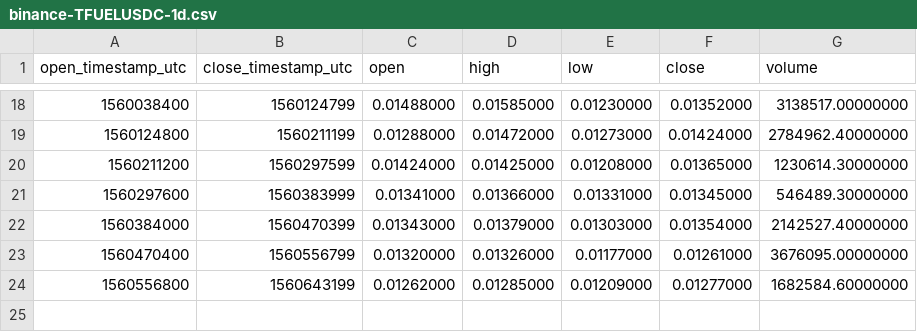
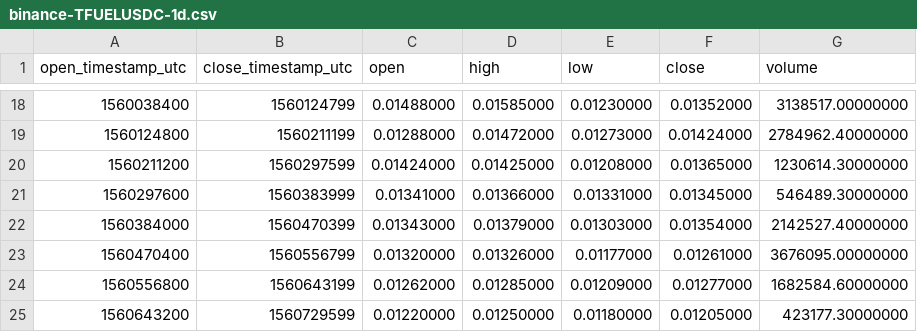
Before and after one commit to cryptobigbro/binance-TFUELUSDC, a CSV file: binance-TFUELUSDC-1d.csv, drawn as a sheet; only a part is shown, gaps mark what is left out; the diff names each change by its address in the sheet, - before the commit and + after, or states it on an @@ line.

```diff
--- a/binance-TFUELUSDC-1d.csv
+++ b/binance-TFUELUSDC-1d.csv
+row 25: 1560643200 | 1560729599 | 0.01220000 | 0.01250000 | 0.01180000 | 0.01205000 | 423177.30000000
```
Also changed, not shown: binance-TFUELUSDC-1h.csv, 1 other file.
